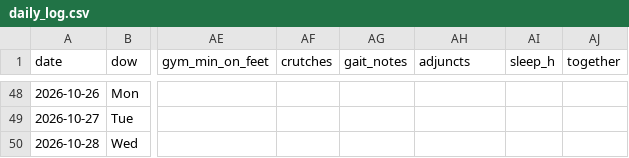
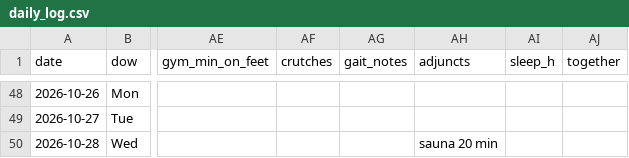
Before and after one commit to bro2jo/leyenda, a CSV file: real/logs/daily_log.csv, drawn as a sheet; only a part is shown, gaps mark what is left out; the diff names each change by its address in the sheet, - before the commit and + after, or states it on an @@ line.

```diff
--- a/real/logs/daily_log.csv
+++ b/real/logs/daily_log.csv
-AH50 (adjuncts): (empty)
+AH50 (adjuncts): sauna 20 min
```
